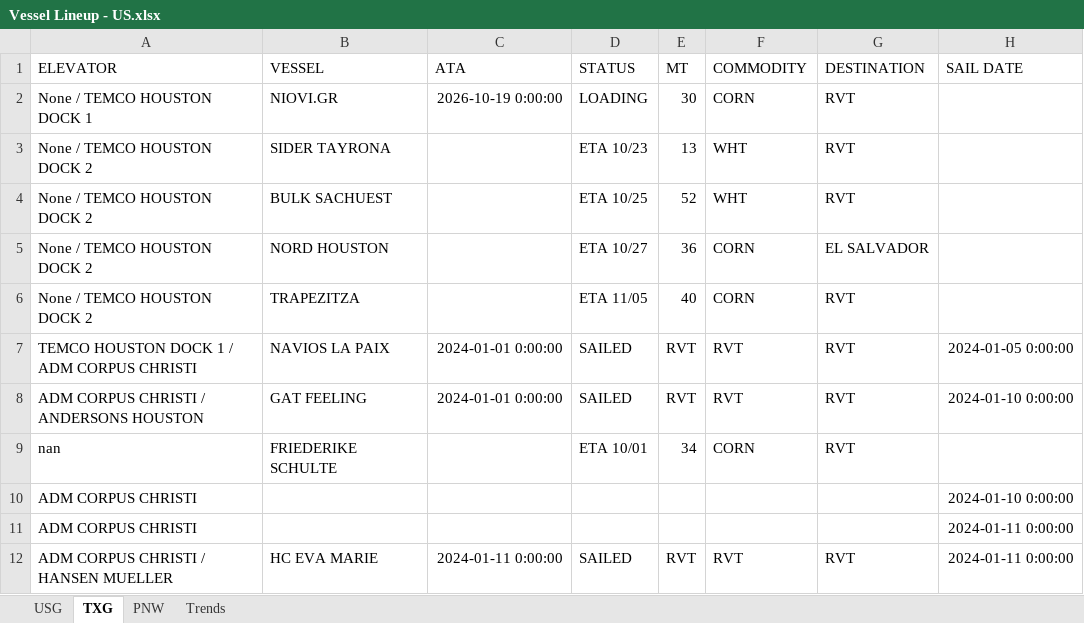
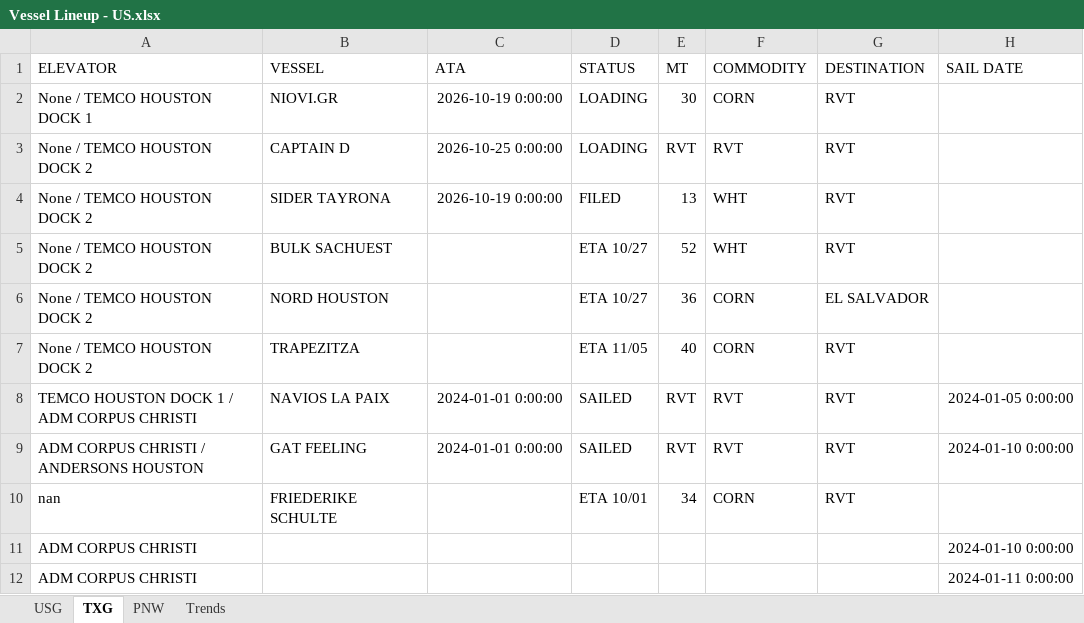
Before and after one commit to JSA-Dashboards/jsa-vessel-lineup-dashboard, an Excel workbook: Vessel Lineup - US.xlsx, sheet TXG, drawn as a sheet; only a part is shown; the shorter side is filled out with more unchanged rows; values as stored, in another font and other column widths than the file's, no borders; addresses are those after the commit; the diff names each change by its address in the sheet, - before the commit and + after, or states it on an @@ line.

```diff
--- a/Vessel Lineup - US.xlsx (sheet TXG)
+++ b/Vessel Lineup - US.xlsx (sheet TXG)
+row 3: None / TEMCO HOUSTON DOCK 2 | CAPTAIN D | 2026-10-25 0:00:00 | LOADING | RVT | RVT | RVT
-C4 (ATA): (empty)
+C4 (ATA): 2026-10-19 0:00:00
-D4 (STATUS): ETA 10/23
+D4 (STATUS): FILED
-D5 (STATUS): ETA 10/25
+D5 (STATUS): ETA 10/27
```
Also changed, not shown: sheet USG, sheet PNW, 1 other file.
